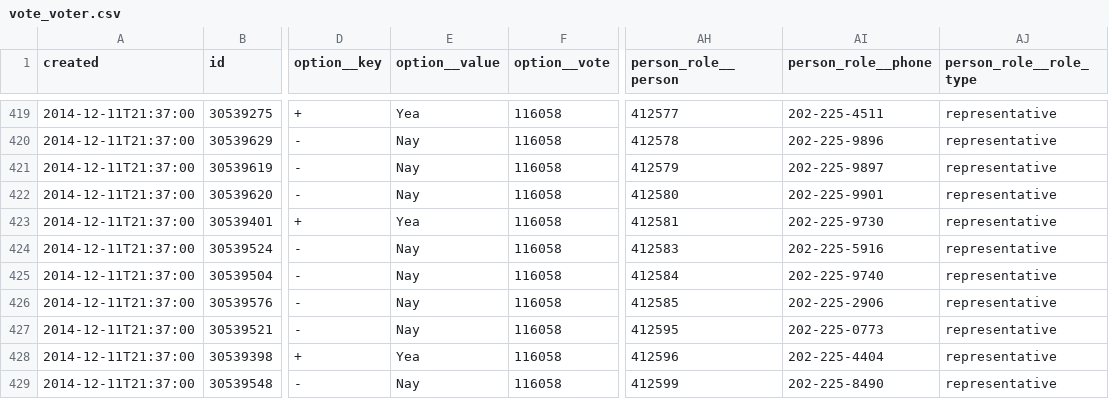
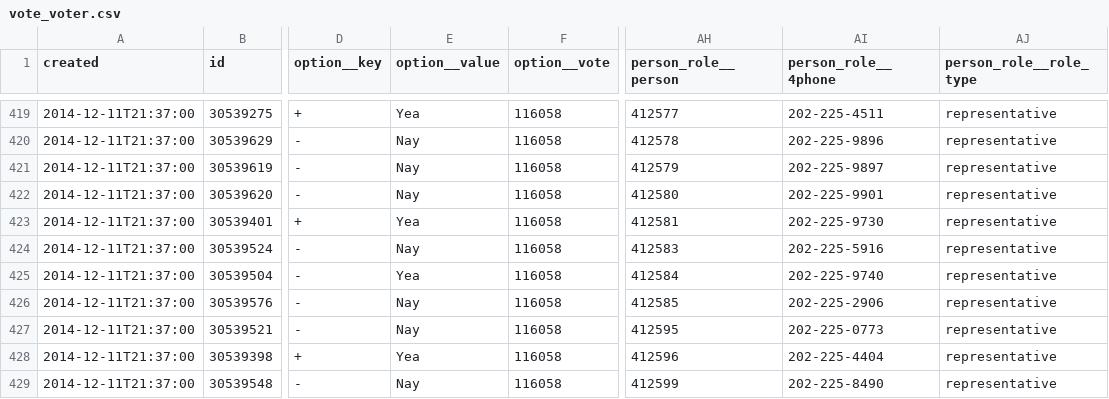
Before and after one commit to jquigley1003/yea-nayers, a CSV file: public/data/vote_voter.csv, drawn as a sheet; only a part is shown, gaps mark what is left out; the diff names each change by its address in the sheet, - before the commit and + after, or states it on an @@ line.

```diff
--- a/public/data/vote_voter.csv
+++ b/public/data/vote_voter.csv
-AI1: person_role__phone
+AI1: person_role__4phone
-E425 (option__value): Nay
+E425 (option__value): Yea
```
Also changed, not shown: 36 other files.
